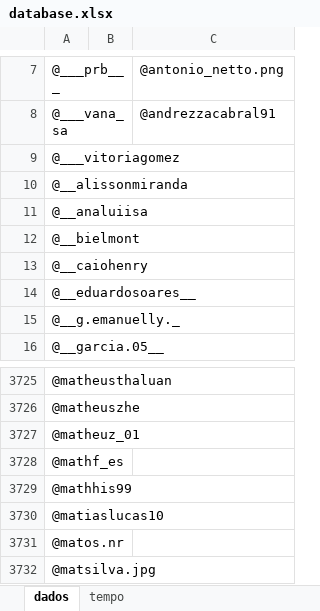
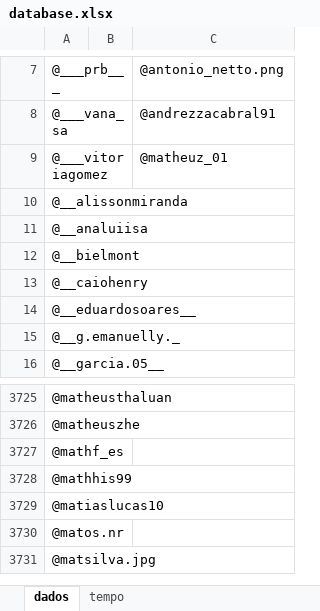
Before and after one commit to JotaPeGabriel/AutomationIG, an Excel workbook: database.xlsx, sheet dados, drawn as a sheet; only a part is shown, gaps mark what is left out; values as stored, in another font and other column widths than the file's, no borders; the diff names each change by its address in the sheet, - before the commit and + after, or states it on an @@ line.

Commit message:
Update database.xlsx
atualizado, nomes que travam o programa

```diff
--- a/database.xlsx (sheet dados)
+++ b/database.xlsx (sheet dados)
-C9: (empty)
+C9: @matheuz_01
-row 3727: @matheuz_01
```
